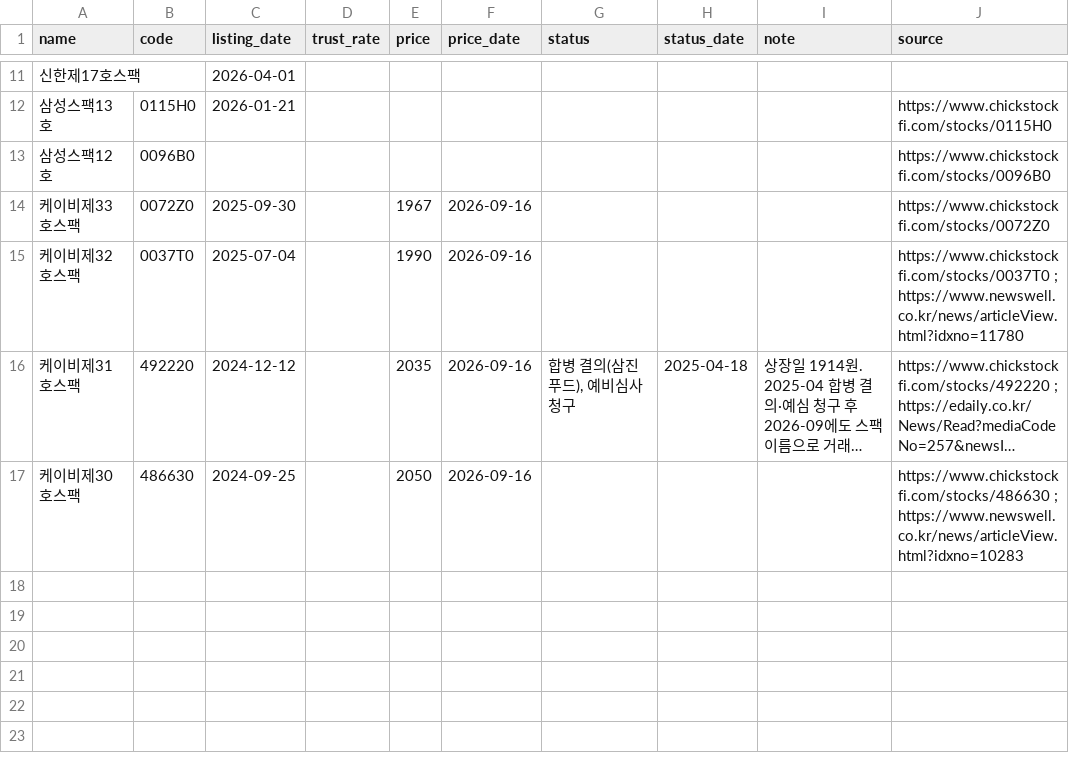
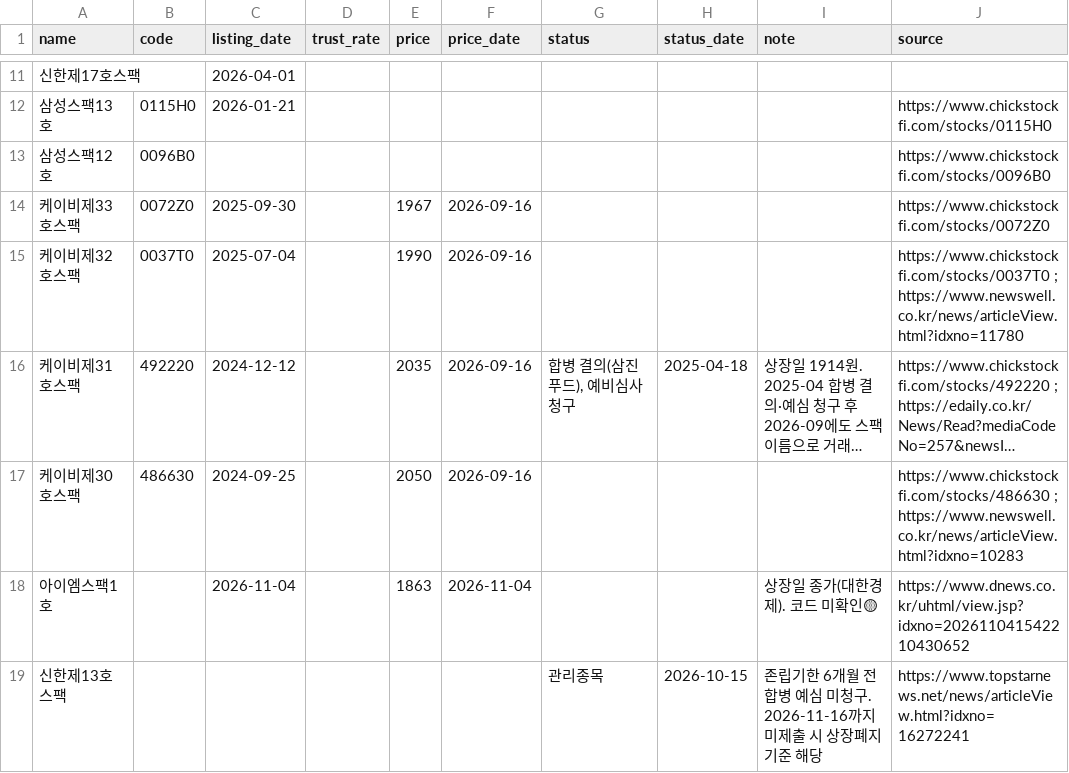
Before and after one commit to tnals961006-bot/250905, a CSV file: spac/data/listed.csv, drawn as a sheet; only a part is shown, gaps mark what is left out; long unchanged cells end in ….

```diff
--- a/spac/data/listed.csv
+++ b/spac/data/listed.csv
@@ -17 +17,3 @@ name,code,listing_date,trust_rate,price,price_date,status,status_date,note,sourc
 케이비제30호스팩,486630,2024-09-25,,2050,2026-09-16,,,,https://www.chickstockfi.com/stocks/486630 ; https://www.newswell.co.kr/news/articleView.html?idxno=10283
+아이엠스팩1호,,2026-11-04,,1863,2026-11-04,,,상장일 종가(대한경제). 코드 미확인🟡,https://www.dnews.co.kr/uhtml/view.jsp?idxno=202611041542210430652
+신한제13호스팩,,,,,,관리종목,2026-10-15,존립기한 6개월 전 합병 예심 미청구. 2026-11-16까지 미제출 시 상장폐지 기준 해당,https://www.topstarnews.net/news/articleView.html?idxno=16272241
```
Also changed, not shown: spac/data/history.csv, spac/data/intraday.csv, 1 other file.
